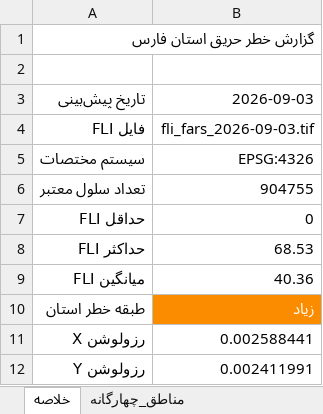
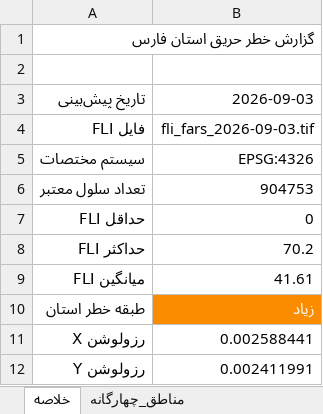
Before and after one commit to hashempoorsadegh214-prog/FIRIS, an Excel workbook: data/report/firis_report.xlsx, sheet خلاصه, drawn as a sheet; values as stored, in another font and other column widths than the file's, no borders; the diff names each change by its address in the sheet, - before the commit and + after, or states it on an @@ line.

```diff
--- a/data/report/firis_report.xlsx (sheet خلاصه)
+++ b/data/report/firis_report.xlsx (sheet خلاصه)
-B6: 904755
+B6: 904753
-B8: 68.53
+B8: 70.2
-B9: 40.36
+B9: 41.61
```
Also changed, not shown: sheet مناطق_چهارگانه, sheet مناطق_شکار_ممنوع, sheet طبقات_خطر, 13 other files.
